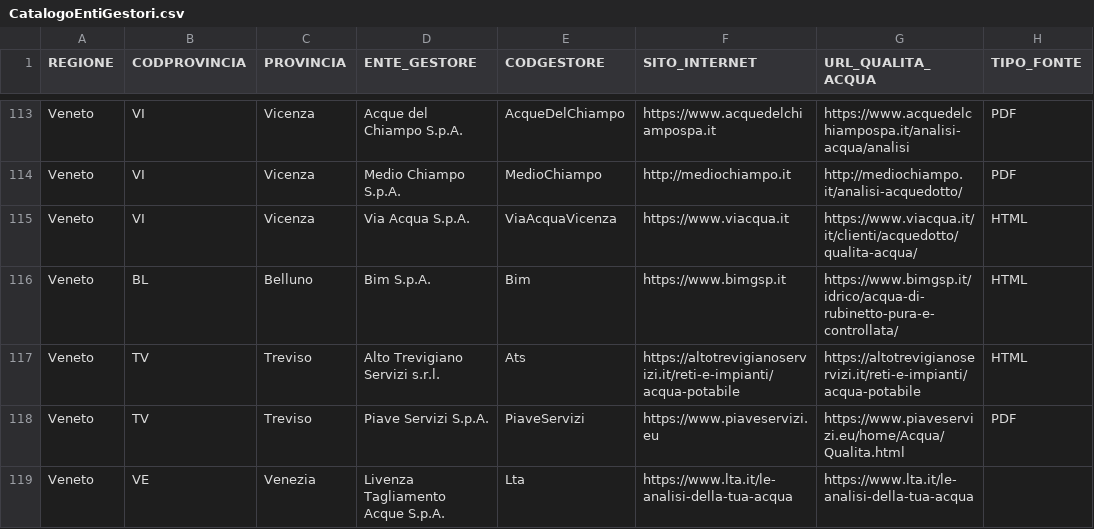
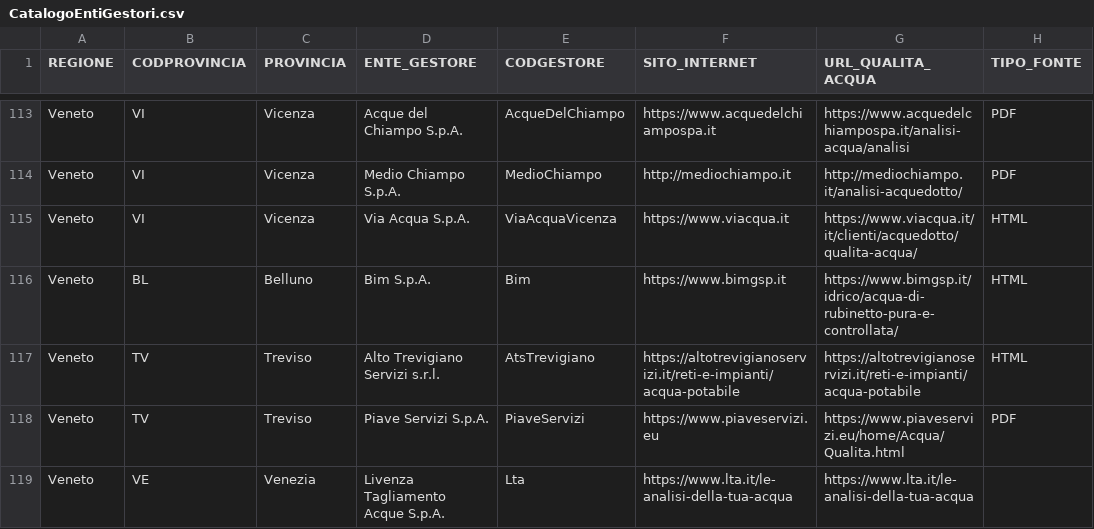
Before and after one commit to figuriamoci/Acqua, a CSV file: resource/CatalogoEntiGestori.csv, drawn as a sheet; only a part is shown, gaps mark what is left out; the diff names each change by its address in the sheet, - before the commit and + after, or states it on an @@ line.

Commit message:
Update CatalogoEntiGestori.csv

```diff
--- a/resource/CatalogoEntiGestori.csv
+++ b/resource/CatalogoEntiGestori.csv
-E117 (CODGESTORE): Ats
+E117 (CODGESTORE): AtsTrevigiano
```
